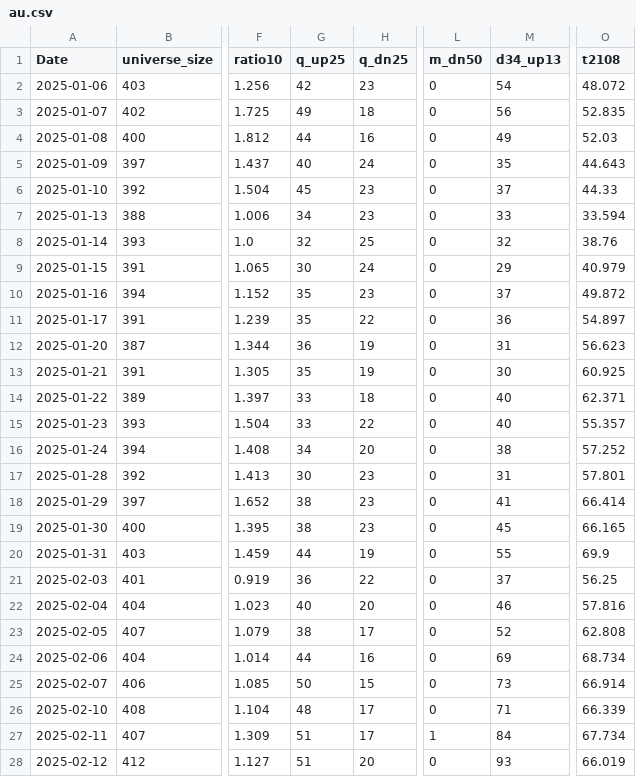
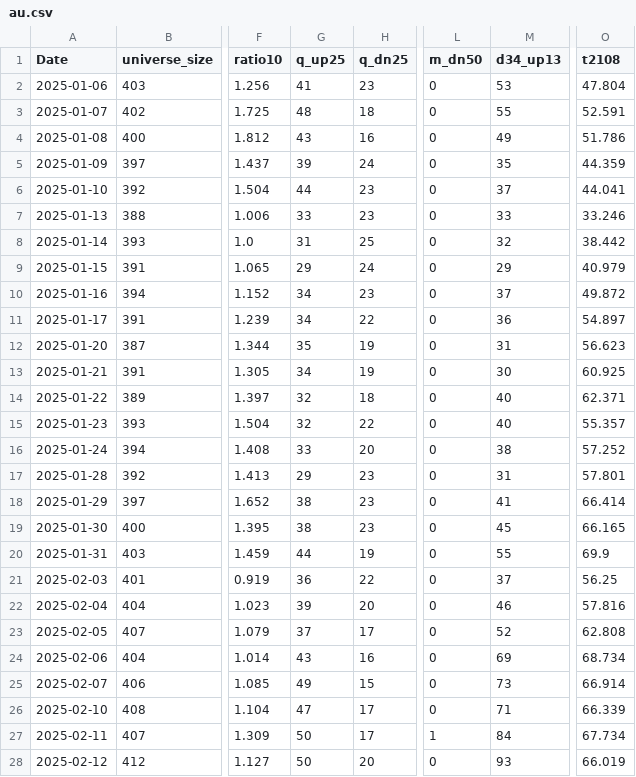
Before and after one commit to nick-l-wh/asia-breadth, a CSV file: data/au.csv, drawn as a sheet; only a part is shown, gaps mark what is left out; the diff covers the shown part only; the diff names each change by its address in the sheet, - before the commit and + after, or states it on an @@ line.

```diff
--- a/data/au.csv
+++ b/data/au.csv
-G2 (q_up25): 42
+G2 (q_up25): 41
-M2 (d34_up13): 54
+M2 (d34_up13): 53
-O2 (t2108): 48.072
+O2 (t2108): 47.804
-G3 (q_up25): 49
+G3 (q_up25): 48
-M3 (d34_up13): 56
+M3 (d34_up13): 55
-O3 (t2108): 52.835
+O3 (t2108): 52.591
-G4 (q_up25): 44
+G4 (q_up25): 43
-O4 (t2108): 52.03
+O4 (t2108): 51.786
-G5 (q_up25): 40
+G5 (q_up25): 39
-O5 (t2108): 44.643
+O5 (t2108): 44.359
-G6 (q_up25): 45
+G6 (q_up25): 44
-O6 (t2108): 44.33
+O6 (t2108): 44.041
-G7 (q_up25): 34
+G7 (q_up25): 33
-O7 (t2108): 33.594
+O7 (t2108): 33.246
-G8 (q_up25): 32
+G8 (q_up25): 31
-O8 (t2108): 38.76
+O8 (t2108): 38.442
-G9 (q_up25): 30
+G9 (q_up25): 29
-G10:G11 (q_up25): 35
+G10:G11 (q_up25): 34
-G12 (q_up25): 36
+G12 (q_up25): 35
-G13 (q_up25): 35
+G13 (q_up25): 34
-G14:G15 (q_up25): 33
+G14:G15 (q_up25): 32
-G16 (q_up25): 34
+G16 (q_up25): 33
-G17 (q_up25): 30
+G17 (q_up25): 29
-G22 (q_up25): 40
+G22 (q_up25): 39
-G23 (q_up25): 38
+G23 (q_up25): 37
-G24 (q_up25): 44
+G24 (q_up25): 43
-G25 (q_up25): 50
+G25 (q_up25): 49
-G26 (q_up25): 48
+G26 (q_up25): 47
-G27:G28 (q_up25): 51
+G27:G28 (q_up25): 50
```
Also changed, not shown: 1 added row and 20 edited cells elsewhere in this file, data/hk.csv, data/jp.csv, 1 other file.
